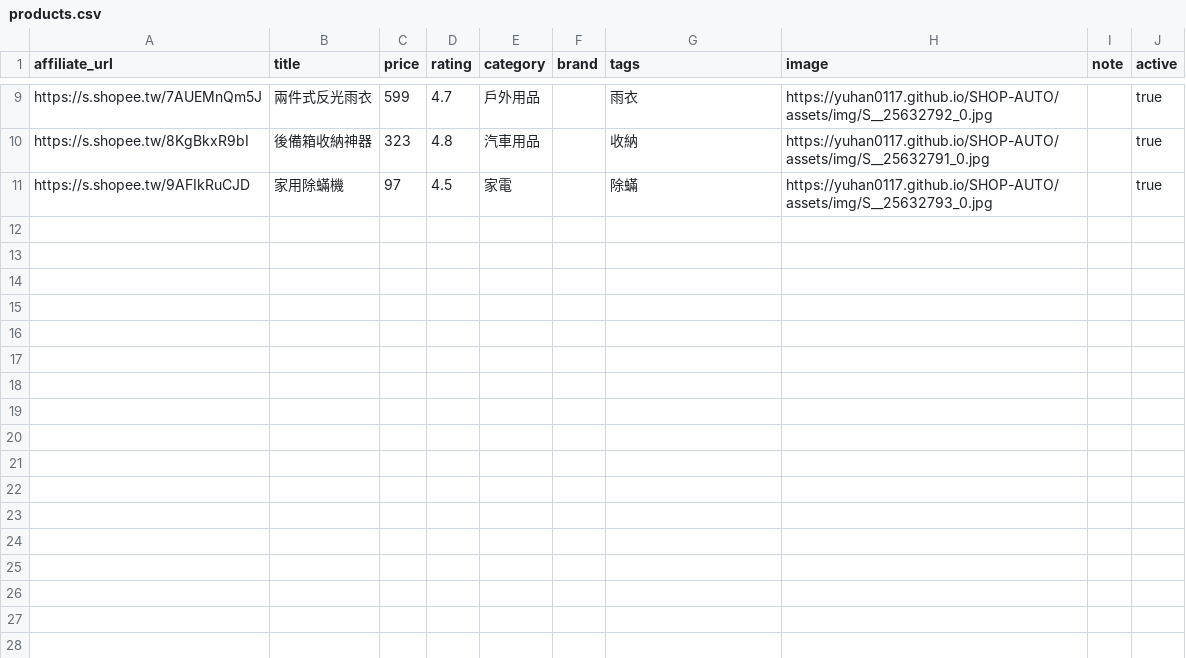
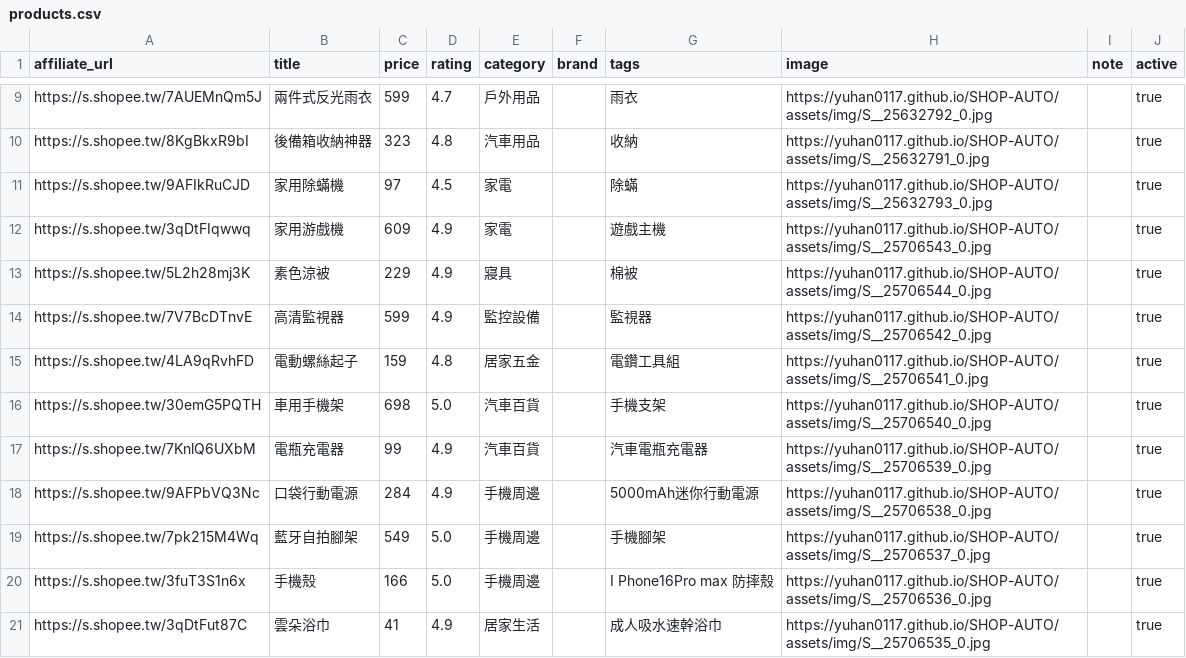
Before and after one commit to YUHAN0117/SHOP-AUTO, a CSV file: data/products.csv, drawn as a sheet; only a part is shown, gaps mark what is left out; the diff names each change by its address in the sheet, - before the commit and + after, or states it on an @@ line.

Commit message:
Update products.csv

```diff
--- a/data/products.csv
+++ b/data/products.csv
+row 12: https://s.shopee.tw/3qDtFIqwwq | 家用游戲機 | 609 | 4.9 | 家電 |  | 遊戲主機 | https://yuhan0117.github.io/SHOP-AUTO/assets/img/S__25706543_0.jpg |  | true
+row 13: https://s.shopee.tw/5L2h28mj3K | 素色涼被 | 229 | 4.9 | 寢具 |  | 棉被 | https://yuhan0117.github.io/SHOP-AUTO/assets/img/S__25706544_0.jpg |  | true
+row 14: https://s.shopee.tw/7V7BcDTnvE | 高清監視器 | 599 | 4.9 | 監控設備 |  | 監視器 | https://yuhan0117.github.io/SHOP-AUTO/assets/img/S__25706542_0.jpg |  | true
+row 15: https://s.shopee.tw/4LA9qRvhFD | 電動螺絲起子 | 159 | 4.8 | 居家五金 |  | 電鑽工具組 | https://yuhan0117.github.io/SHOP-AUTO/assets/img/S__25706541_0.jpg |  | true
+row 16: https://s.shopee.tw/30emG5PQTH | 車用手機架 | 698 | 5.0 | 汽車百貨 |  | 手機支架 | https://yuhan0117.github.io/SHOP-AUTO/assets/img/S__25706540_0.jpg |  | true
+row 17: https://s.shopee.tw/7KnlQ6UXbM | 電瓶充電器 | 99 | 4.9 | 汽車百貨 |  | 汽車電瓶充電器 | https://yuhan0117.github.io/SHOP-AUTO/assets/img/S__25706539_0.jpg |  | true
+row 18: https://s.shopee.tw/9AFPbVQ3Nc | 口袋行動電源 | 284 | 4.9 | 手機周邊 |  | 5000mAh迷你行動電源 | https://yuhan0117.github.io/SHOP-AUTO/assets/img/S__25706538_0.jpg |  | true
+row 19: https://s.shopee.tw/7pk215M4Wq | 藍牙自拍腳架 | 549 | 5.0 | 手機周邊 |  | 手機腳架 | https://yuhan0117.github.io/SHOP-AUTO/assets/img/S__25706537_0.jpg |  | true
+row 20: https://s.shopee.tw/3fuT3S1n6x | 手機殼 | 166 | 5.0 | 手機周邊 |  | I Phone16Pro max 防摔殼 | https://yuhan0117.github.io/SHOP-AUTO/assets/img/S__25706536_0.jpg |  | true
+row 21: https://s.shopee.tw/3qDtFut87C | 雲朵浴巾 | 41 | 4.9 | 居家生活 |  | 成人吸水速幹浴巾 | https://yuhan0117.github.io/SHOP-AUTO/assets/img/S__25706535_0.jpg |  | true
```
